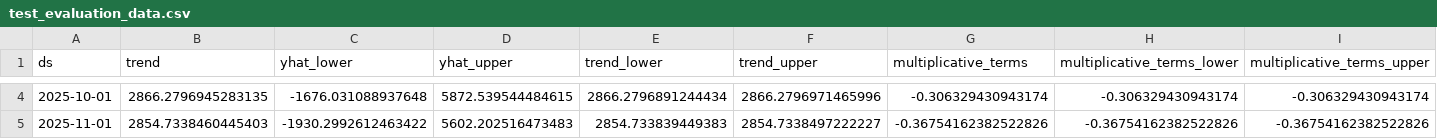
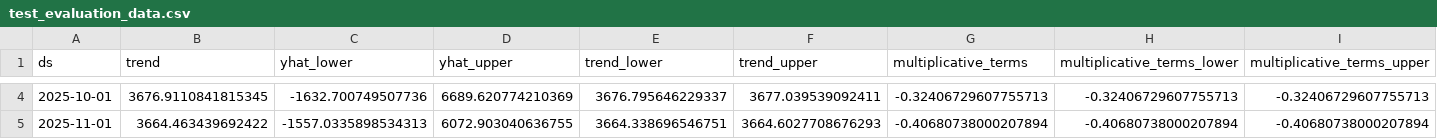
Before and after one commit to crivera2013/forecast-case-study, a CSV file: artifacts/test_evaluation_data.csv, drawn as a sheet; only a part is shown, gaps mark what is left out; the diff covers the shown part only; the diff names each change by its address in the sheet, - before the commit and + after, or states it on an @@ line.

```diff
--- a/artifacts/test_evaluation_data.csv
+++ b/artifacts/test_evaluation_data.csv
-B4 (trend): 2866.2796945283135
+B4 (trend): 3676.9110841815345
-C4 (yhat_lower): -1676.031088937648
+C4 (yhat_lower): -1632.700749507736
-D4 (yhat_upper): 5872.539544484615
+D4 (yhat_upper): 6689.620774210369
-E4 (trend_lower): 2866.2796891244434
+E4 (trend_lower): 3676.795646229337
-F4 (trend_upper): 2866.2796971465996
+F4 (trend_upper): 3677.039539092411
-G4 (multiplicative_terms): -0.306329430943174
+G4 (multiplicative_terms): -0.32406729607755713
-H4 (multiplicative_terms_lower): -0.306329430943174
+H4 (multiplicative_terms_lower): -0.32406729607755713
-I4 (multiplicative_terms_upper): -0.306329430943174
+I4 (multiplicative_terms_upper): -0.32406729607755713
-B5 (trend): 2854.7338460445403
+B5 (trend): 3664.463439692422
-C5 (yhat_lower): -1930.2992612463422
+C5 (yhat_lower): -1557.0335898534313
-D5 (yhat_upper): 5602.202516473483
+D5 (yhat_upper): 6072.903040636755
-E5 (trend_lower): 2854.733839449383
+E5 (trend_lower): 3664.338696546751
-F5 (trend_upper): 2854.7338497222227
+F5 (trend_upper): 3664.6027708676293
-G5 (multiplicative_terms): -0.36754162382522826
+G5 (multiplicative_terms): -0.40680738000207894
-H5 (multiplicative_terms_lower): -0.36754162382522826
+H5 (multiplicative_terms_lower): -0.40680738000207894
-I5 (multiplicative_terms_upper): -0.36754162382522826
+I5 (multiplicative_terms_upper): -0.40680738000207894
```
Also changed, not shown: 128 edited cells elsewhere in this file, artifacts/best_forecast_data.csv, artifacts/test_forecast_data.csv, 5 other files.
